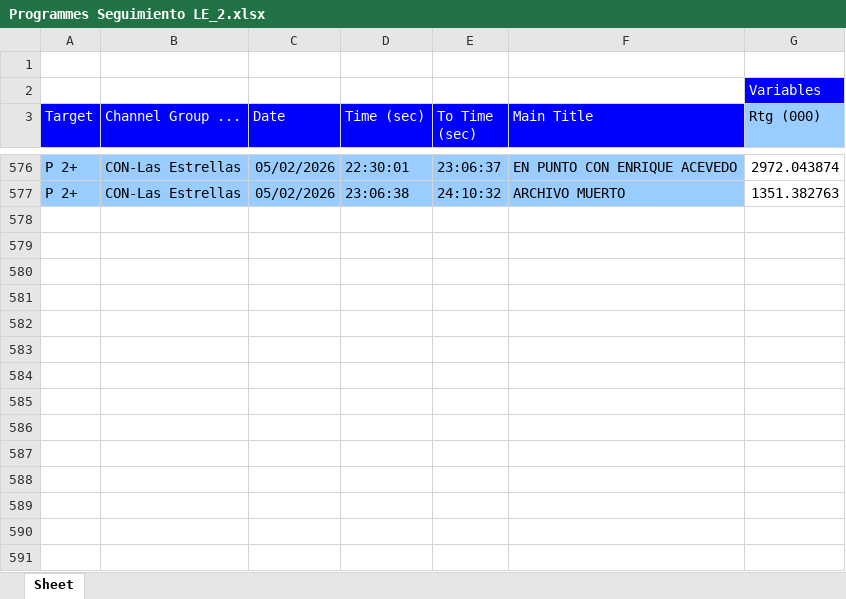
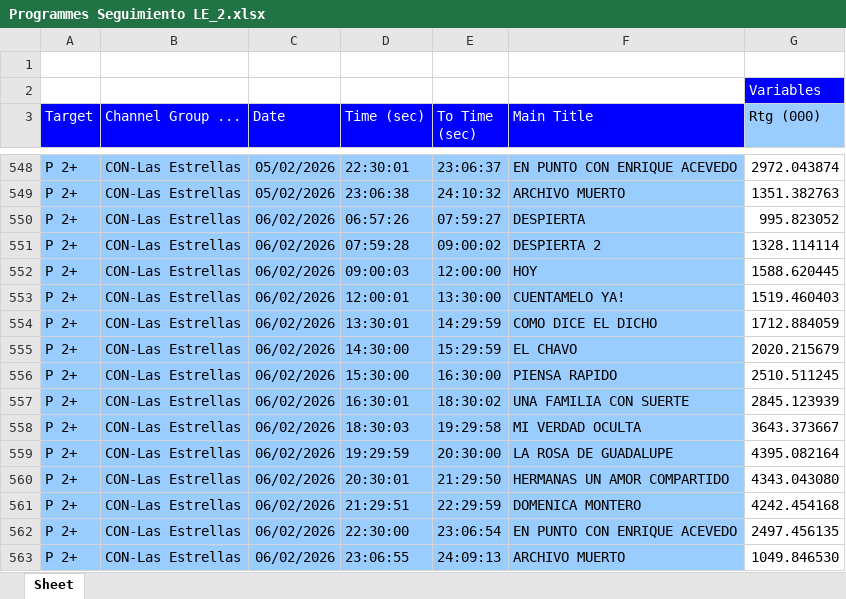
Before and after one commit to moonkey1995/Seguimiento-LE, an Excel workbook: Programmes Seguimiento LE_2.xlsx, sheet Sheet, drawn as a sheet; only a part is shown, gaps mark what is left out; values as stored, in another font and other column widths than the file's, no borders; the diff covers the shown part only; the diff names each change by its address in the sheet, - before the commit and + after, or states it on an @@ line.

```diff
--- a/Programmes Seguimiento LE_2.xlsx (sheet Sheet)
+++ b/Programmes Seguimiento LE_2.xlsx (sheet Sheet)
+row 550: P 2+ | CON-Las Estrellas | 06/02/2026 | 06:57:26 | 07:59:27 | DESPIERTA | 995.823052
+row 551: P 2+ | CON-Las Estrellas | 06/02/2026 | 07:59:28 | 09:00:02 | DESPIERTA 2 | 1328.114114
+row 552: P 2+ | CON-Las Estrellas | 06/02/2026 | 09:00:03 | 12:00:00 | HOY | 1588.620445
+row 553: P 2+ | CON-Las Estrellas | 06/02/2026 | 12:00:01 | 13:30:00 | CUENTAMELO YA! | 1519.460403
+row 554: P 2+ | CON-Las Estrellas | 06/02/2026 | 13:30:01 | 14:29:59 | COMO DICE EL DICHO | 1712.884059
+row 555: P 2+ | CON-Las Estrellas | 06/02/2026 | 14:30:00 | 15:29:59 | EL CHAVO | 2020.215679
+row 556: P 2+ | CON-Las Estrellas | 06/02/2026 | 15:30:00 | 16:30:00 | PIENSA RAPIDO | 2510.511245
+row 557: P 2+ | CON-Las Estrellas | 06/02/2026 | 16:30:01 | 18:30:02 | UNA FAMILIA CON SUERTE | 2845.123939
+row 558: P 2+ | CON-Las Estrellas | 06/02/2026 | 18:30:03 | 19:29:58 | MI VERDAD OCULTA | 3643.373667
+row 559: P 2+ | CON-Las Estrellas | 06/02/2026 | 19:29:59 | 20:30:00 | LA ROSA DE GUADALUPE | 4395.082164
+row 560: P 2+ | CON-Las Estrellas | 06/02/2026 | 20:30:01 | 21:29:50 | HERMANAS UN AMOR COMPARTIDO | 4343.043080
+row 561: P 2+ | CON-Las Estrellas | 06/02/2026 | 21:29:51 | 22:29:59 | DOMENICA MONTERO | 4242.454168
+row 562: P 2+ | CON-Las Estrellas | 06/02/2026 | 22:30:00 | 23:06:54 | EN PUNTO CON ENRIQUE ACEVEDO | 2497.456135
+row 563: P 2+ | CON-Las Estrellas | 06/02/2026 | 23:06:55 | 24:09:13 | ARCHIVO MUERTO | 1049.846530
```
Also changed, not shown: 28 removed rows elsewhere in this sheet, 1 other file.
